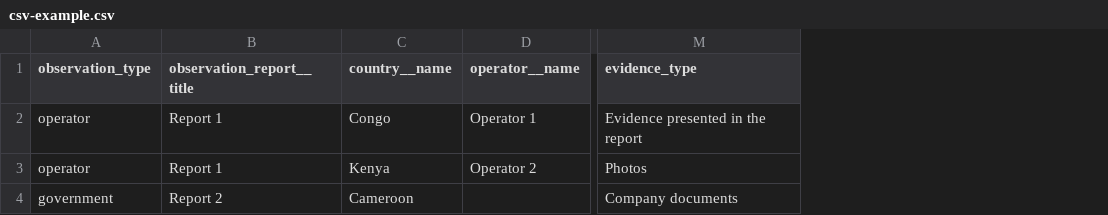
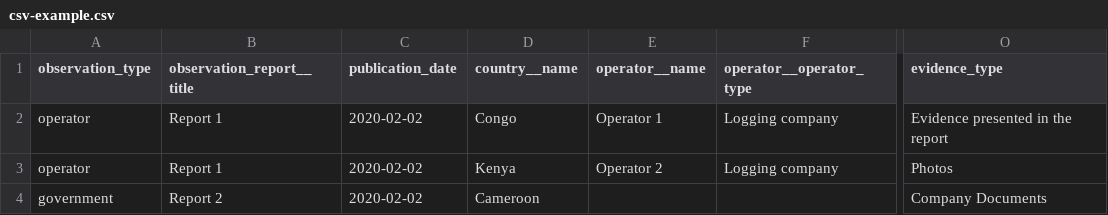
Before and after one commit to wri/otp-observations-tool, a CSV file: src/assets/csv-example.csv, drawn as a sheet; only a part is shown, gaps mark what is left out; addresses are those after the commit; the diff names each change by its address in the sheet, - before the commit and + after, or states it on an @@ line.

Commit message:
update example file

```diff
--- a/src/assets/csv-example.csv
+++ b/src/assets/csv-example.csv
+column C (publication_date), rows 2-4: all 2020-02-02
+column F (operator__operator_type), rows 2-3: Logging company | Logging company
-O4 (evidence_type): Company documents
+O4 (evidence_type): Company Documents
```
